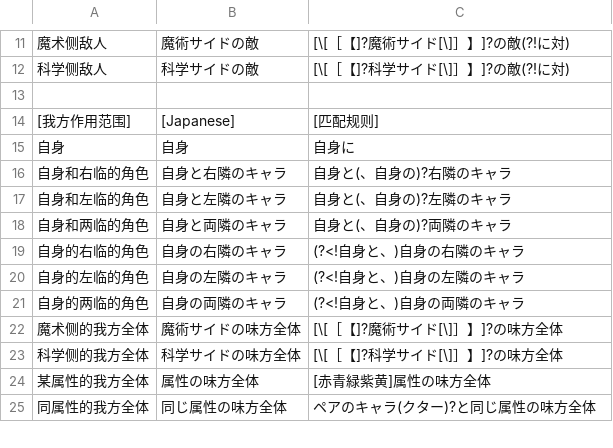
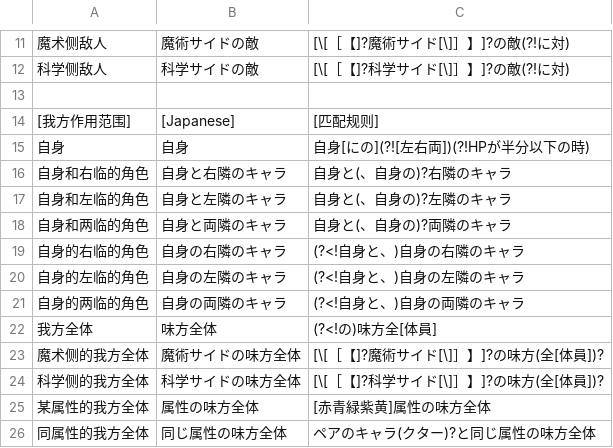
Before and after one commit to ListenC/keySJS, a CSV file: config/作用范围&发生条件&威力与特攻关键词.csv, drawn as a sheet; only a part is shown, gaps mark what is left out.

```diff
--- a/config/作用范围&发生条件&威力与特攻关键词.csv
+++ b/config/作用范围&发生条件&威力与特攻关键词.csv
@@ -14,3 +14,3 @@
 [我方作用范围],[Japanese],[匹配规则]
-自身,自身,自身に
+自身,自身,自身[にの](?![左右両])(?!HPが半分以下の時)
 自身和右临的角色,自身と右隣のキャラ,自身と(、自身の)?右隣のキャラ
@@ -21,4 +21,5 @@
 自身的两临的角色,自身の両隣のキャラ,(?<!自身と、)自身の両隣のキャラ
-魔术侧的我方全体,魔術サイドの味方全体,[\[［【]?魔術サイド[\]］】]?の味方全体
-科学侧的我方全体,科学サイドの味方全体,[\[［【]?科学サイド[\]］】]?の味方全体
+我方全体,味方全体,(?<!の)味方全[体員]
+魔术侧的我方全体,魔術サイドの味方全体,[\[［【]?魔術サイド[\]］】]?の味方(全[体員])?
+科学侧的我方全体,科学サイドの味方全体,[\[［【]?科学サイド[\]］】]?の味方(全[体員])?
 某属性的我方全体,属性の味方全体,[赤青緑紫黄]属性の味方全体
```
Also changed, not shown: 3 other files.
